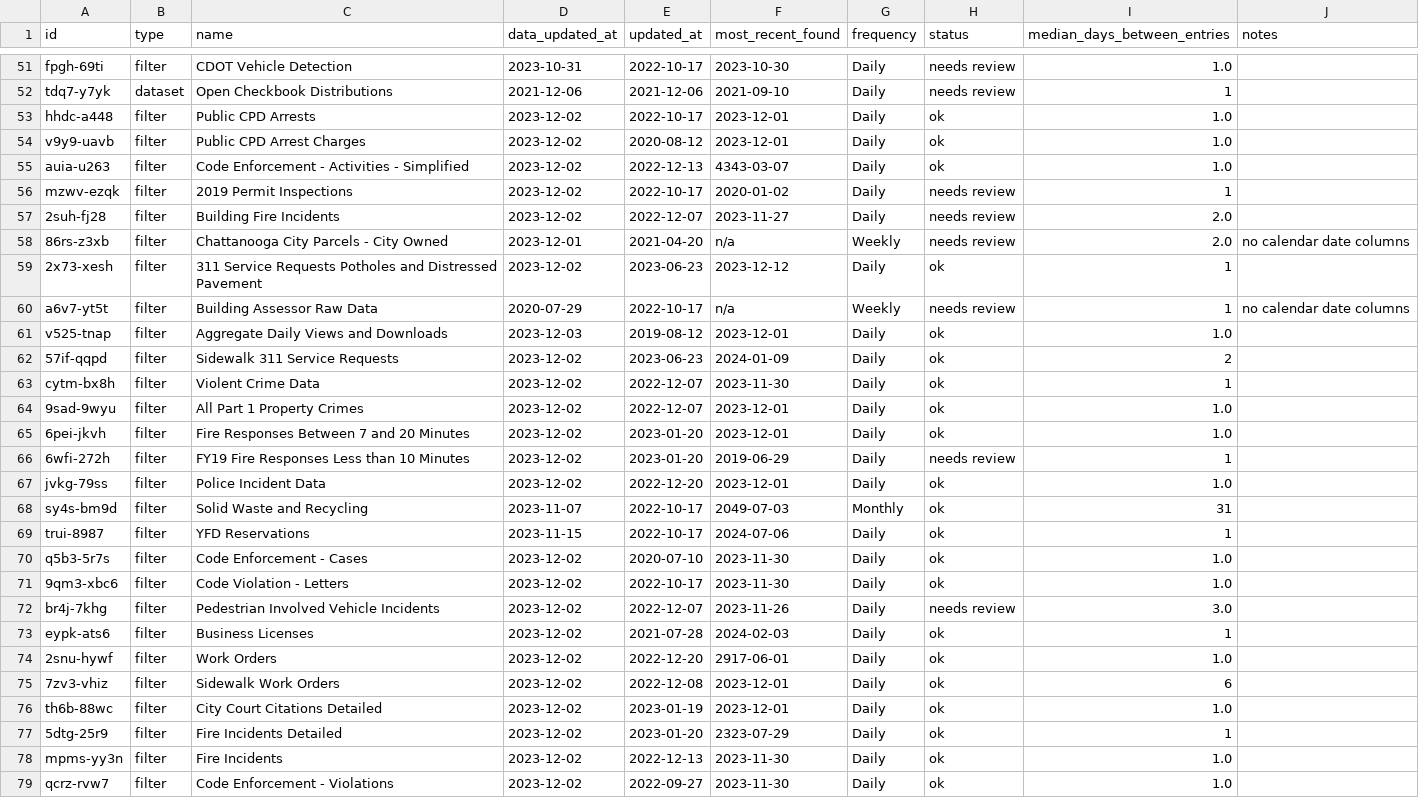
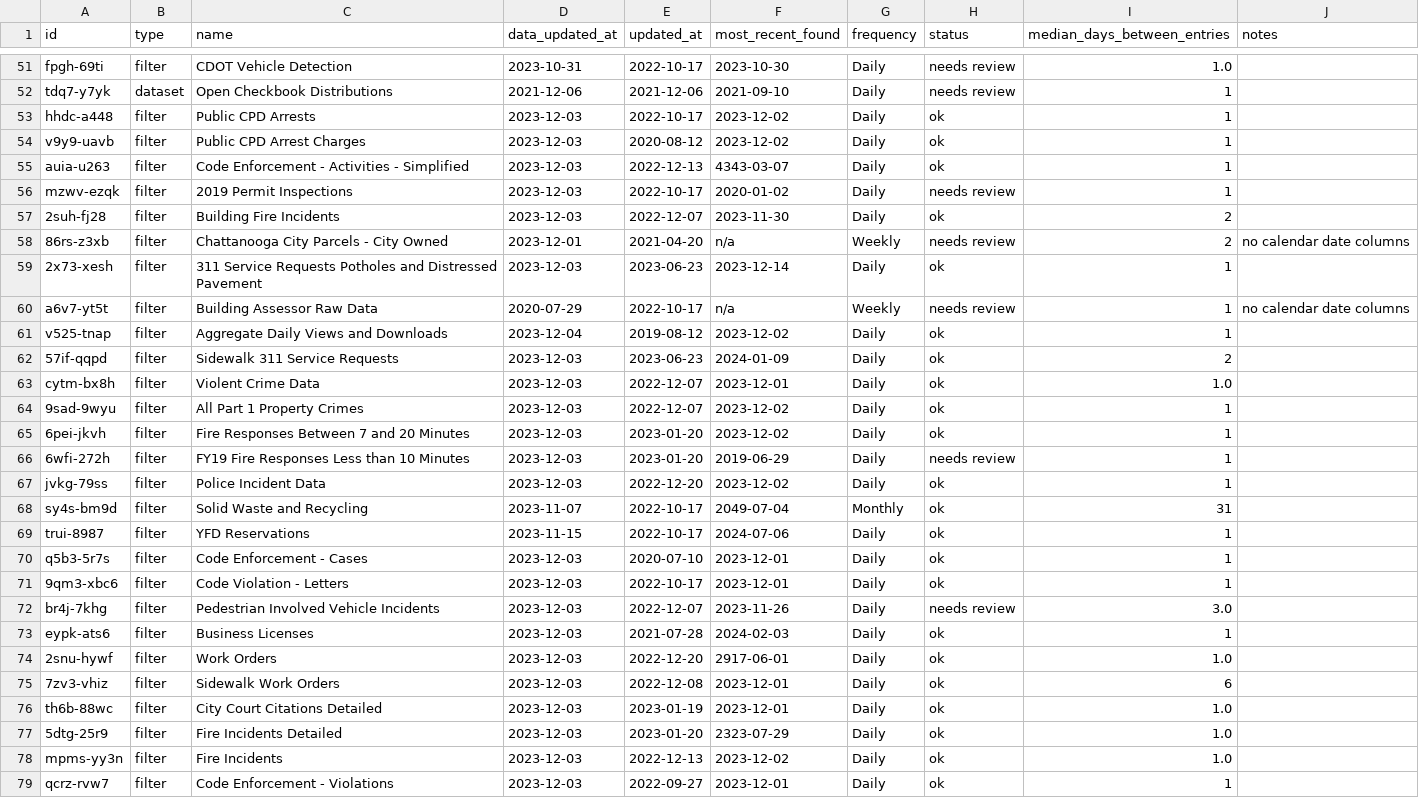
Before and after one commit to officeofperformancemanagement/socrata-qa-scripts, a CSV file: results/frequency_analysis.csv, drawn as a sheet; only a part is shown, gaps mark what is left out; the diff covers the shown part only.

```diff
--- a/results/frequency_analysis.csv
+++ b/results/frequency_analysis.csv
@@ -52,28 +52,28 @@ fpgh-69ti,filter,CDOT Vehicle Detection,2023-10-31,2022-10-17,2023-10-30,Daily,n
 tdq7-y7yk,dataset,Open Checkbook Distributions,2021-12-06,2021-12-06,2021-09-10,Daily,needs review,1,
-hhdc-a448,filter,Public CPD Arrests,2023-12-02,2022-10-17,2023-12-01,Daily,ok,1.0,
-v9y9-uavb,filter,Public CPD Arrest Charges,2023-12-02,2020-08-12,2023-12-01,Daily,ok,1.0,
-auia-u263,filter,Code Enforcement - Activities - Simplified,2023-12-02,2022-12-13,4343-03-07,Daily,ok,1.0,
-mzwv-ezqk,filter,2019 Permit Inspections,2023-12-02,2022-10-17,2020-01-02,Daily,needs review,1,
-2suh-fj28,filter,Building Fire Incidents,2023-12-02,2022-12-07,2023-11-27,Daily,needs review,2.0,
-86rs-z3xb,filter,Chattanooga City Parcels - City Owned,2023-12-01,2021-04-20,n/a,Weekly,needs review,2.0,no calendar date columns
-2x73-xesh,filter,311 Service Requests Potholes and Distressed Pavement,2023-12-02,2023-06-23,2023-12-12,Daily,ok,1,
+hhdc-a448,filter,Public CPD Arrests,2023-12-03,2022-10-17,2023-12-02,Daily,ok,1,
+v9y9-uavb,filter,Public CPD Arrest Charges,2023-12-03,2020-08-12,2023-12-02,Daily,ok,1,
+auia-u263,filter,Code Enforcement - Activities - Simplified,2023-12-03,2022-12-13,4343-03-07,Daily,ok,1,
+mzwv-ezqk,filter,2019 Permit Inspections,2023-12-03,2022-10-17,2020-01-02,Daily,needs review,1,
+2suh-fj28,filter,Building Fire Incidents,2023-12-03,2022-12-07,2023-11-30,Daily,ok,2,
+86rs-z3xb,filter,Chattanooga City Parcels - City Owned,2023-12-01,2021-04-20,n/a,Weekly,needs review,2,no calendar date columns
+2x73-xesh,filter,311 Service Requests Potholes and Distressed Pavement,2023-12-03,2023-06-23,2023-12-14,Daily,ok,1,
 a6v7-yt5t,filter,Building Assessor Raw Data,2020-07-29,2022-10-17,n/a,Weekly,needs review,1,no calendar date columns
-v525-tnap,filter,Aggregate Daily Views and Downloads,2023-12-03,2019-08-12,2023-12-01,Daily,ok,1.0,
-57if-qqpd,filter,Sidewalk 311 Service Requests,2023-12-02,2023-06-23,2024-01-09,Daily,ok,2,
-cytm-bx8h,filter,Violent Crime Data,2023-12-02,2022-12-07,2023-11-30,Daily,ok,1,
-9sad-9wyu,filter,All Part 1 Property Crimes,2023-12-02,2022-12-07,2023-12-01,Daily,ok,1.0,
-6pei-jkvh,filter,Fire Responses Between 7 and 20 Minutes,2023-12-02,2023-01-20,2023-12-01,Daily,ok,1.0,
-6wfi-272h,filter,FY19 Fire Responses Less than 10 Minutes,2023-12-02,2023-01-20,2019-06-29,Daily,needs review,1,
-jvkg-79ss,filter,Police Incident Data,2023-12-02,2022-12-20,2023-12-01,Daily,ok,1.0,
-sy4s-bm9d,filter,Solid Waste and Recycling,2023-11-07,2022-10-17,2049-07-03,Monthly,ok,31,
+v525-tnap,filter,Aggregate Daily Views and Downloads,2023-12-04,2019-08-12,2023-12-02,Daily,ok,1,
+57if-qqpd,filter,Sidewalk 311 Service Requests,2023-12-03,2023-06-23,2024-01-09,Daily,ok,2,
+cytm-bx8h,filter,Violent Crime Data,2023-12-03,2022-12-07,2023-12-01,Daily,ok,1.0,
+9sad-9wyu,filter,All Part 1 Property Crimes,2023-12-03,2022-12-07,2023-12-02,Daily,ok,1,
+6pei-jkvh,filter,Fire Responses Between 7 and 20 Minutes,2023-12-03,2023-01-20,2023-12-02,Daily,ok,1,
+6wfi-272h,filter,FY19 Fire Responses Less than 10 Minutes,2023-12-03,2023-01-20,2019-06-29,Daily,needs review,1,
+jvkg-79ss,filter,Police Incident Data,2023-12-03,2022-12-20,2023-12-02,Daily,ok,1,
+sy4s-bm9d,filter,Solid Waste and Recycling,2023-11-07,2022-10-17,2049-07-04,Monthly,ok,31,
 trui-8987,filter,YFD Reservations,2023-11-15,2022-10-17,2024-07-06,Daily,ok,1,
-q5b3-5r7s,filter,Code Enforcement - Cases,2023-12-02,2020-07-10,2023-11-30,Daily,ok,1.0,
-9qm3-xbc6,filter,Code Violation - Letters,2023-12-02,2022-10-17,2023-11-30,Daily,ok,1.0,
-br4j-7khg,filter,Pedestrian Involved Vehicle Incidents,2023-12-02,2022-12-07,2023-11-26,Daily,needs review,3.0,
-eypk-ats6,filter,Business Licenses,2023-12-02,2021-07-28,2024-02-03,Daily,ok,1,
-2snu-hywf,filter,Work Orders,2023-12-02,2022-12-20,2917-06-01,Daily,ok,1.0,
-7zv3-vhiz,filter,Sidewalk Work Orders,2023-12-02,2022-12-08,2023-12-01,Daily,ok,6,
-th6b-88wc,filter,City Court Citations Detailed,2023-12-02,2023-01-19,2023-12-01,Daily,ok,1.0,
-5dtg-25r9,filter,Fire Incidents Detailed,2023-12-02,2023-01-20,2323-07-29,Daily,ok,1,
-mpms-yy3n,filter,Fire Incidents,2023-12-02,2022-12-13,2023-11-30,Daily,ok,1.0,
-qcrz-rvw7,filter,Code Enforcement - Violations,2023-12-02,2022-09-27,2023-11-30,Daily,ok,1.0,
+q5b3-5r7s,filter,Code Enforcement - Cases,2023-12-03,2020-07-10,2023-12-01,Daily,ok,1,
+9qm3-xbc6,filter,Code Violation - Letters,2023-12-03,2022-10-17,2023-12-01,Daily,ok,1,
+br4j-7khg,filter,Pedestrian Involved Vehicle Incidents,2023-12-03,2022-12-07,2023-11-26,Daily,needs review,3.0,
+eypk-ats6,filter,Business Licenses,2023-12-03,2021-07-28,2024-02-03,Daily,ok,1,
+2snu-hywf,filter,Work Orders,2023-12-03,2022-12-20,2917-06-01,Daily,ok,1.0,
+7zv3-vhiz,filter,Sidewalk Work Orders,2023-12-03,2022-12-08,2023-12-01,Daily,ok,6,
+th6b-88wc,filter,City Court Citations Detailed,2023-12-03,2023-01-19,2023-12-01,Daily,ok,1.0,
+5dtg-25r9,filter,Fire Incidents Detailed,2023-12-03,2023-01-20,2323-07-29,Daily,ok,1.0,
+mpms-yy3n,filter,Fire Incidents,2023-12-03,2022-12-13,2023-12-02,Daily,ok,1.0,
+qcrz-rvw7,filter,Code Enforcement - Violations,2023-12-03,2022-09-27,2023-12-01,Daily,ok,1,
```
Also changed, not shown: 71 edited cells elsewhere in this file.
